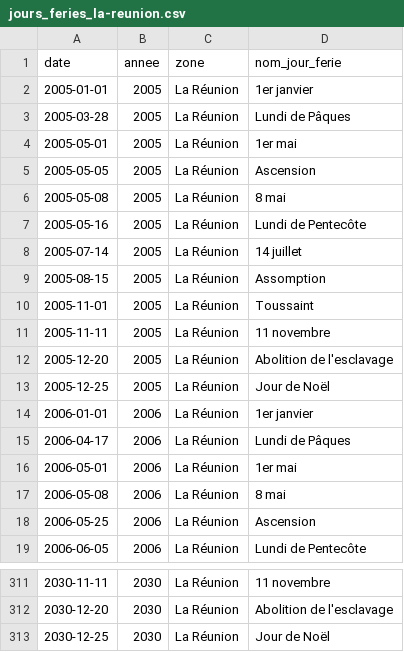
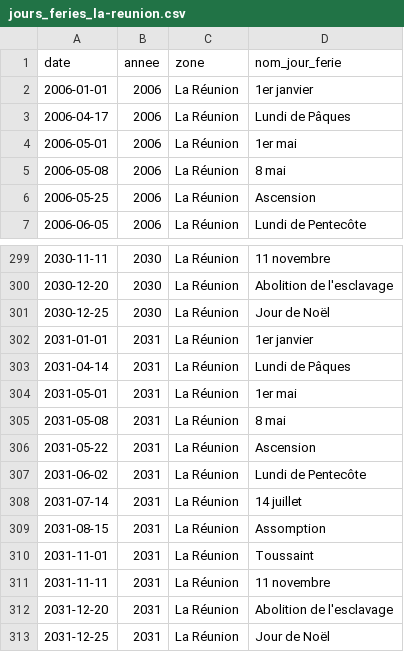
Before and after one commit to etalab/jours-feries-france-data, a CSV file: data/csv/jours_feries_la-reunion.csv, drawn as a sheet; only a part is shown, gaps mark what is left out; removed rows and columns are numbered as before the commit, all else as after; the diff covers the shown part only; the diff names each change by its address in the sheet, - before the commit and + after, or states it on an @@ line.

```diff
--- a/data/csv/jours_feries_la-reunion.csv
+++ b/data/csv/jours_feries_la-reunion.csv
-row 2: 2005-01-01 | 2005 | La Réunion | 1er janvier
-row 3: 2005-03-28 | 2005 | La Réunion | Lundi de Pâques
-row 4: 2005-05-01 | 2005 | La Réunion | 1er mai
-row 5: 2005-05-05 | 2005 | La Réunion | Ascension
-row 6: 2005-05-08 | 2005 | La Réunion | 8 mai
-row 7: 2005-05-16 | 2005 | La Réunion | Lundi de Pentecôte
-row 8: 2005-07-14 | 2005 | La Réunion | 14 juillet
-row 9: 2005-08-15 | 2005 | La Réunion | Assomption
-row 10: 2005-11-01 | 2005 | La Réunion | Toussaint
-row 11: 2005-11-11 | 2005 | La Réunion | 11 novembre
-row 12: 2005-12-20 | 2005 | La Réunion | Abolition de l'esclavage
-row 13: 2005-12-25 | 2005 | La Réunion | Jour de Noël
+row 302: 2031-01-01 | 2031 | La Réunion | 1er janvier
+row 303: 2031-04-14 | 2031 | La Réunion | Lundi de Pâques
+row 304: 2031-05-01 | 2031 | La Réunion | 1er mai
+row 305: 2031-05-08 | 2031 | La Réunion | 8 mai
+row 306: 2031-05-22 | 2031 | La Réunion | Ascension
+row 307: 2031-06-02 | 2031 | La Réunion | Lundi de Pentecôte
+row 308: 2031-07-14 | 2031 | La Réunion | 14 juillet
+row 309: 2031-08-15 | 2031 | La Réunion | Assomption
+row 310: 2031-11-01 | 2031 | La Réunion | Toussaint
+row 311: 2031-11-11 | 2031 | La Réunion | 11 novembre
+row 312: 2031-12-20 | 2031 | La Réunion | Abolition de l'esclavage
+row 313: 2031-12-25 | 2031 | La Réunion | Jour de Noël
```
Also changed, not shown: 1 moved row elsewhere in this file, data/csv/jours_feries_nouvelle-caledonie.csv, data/csv/jours_feries_saint-pierre-et-miquelon.csv, 39 other files.
